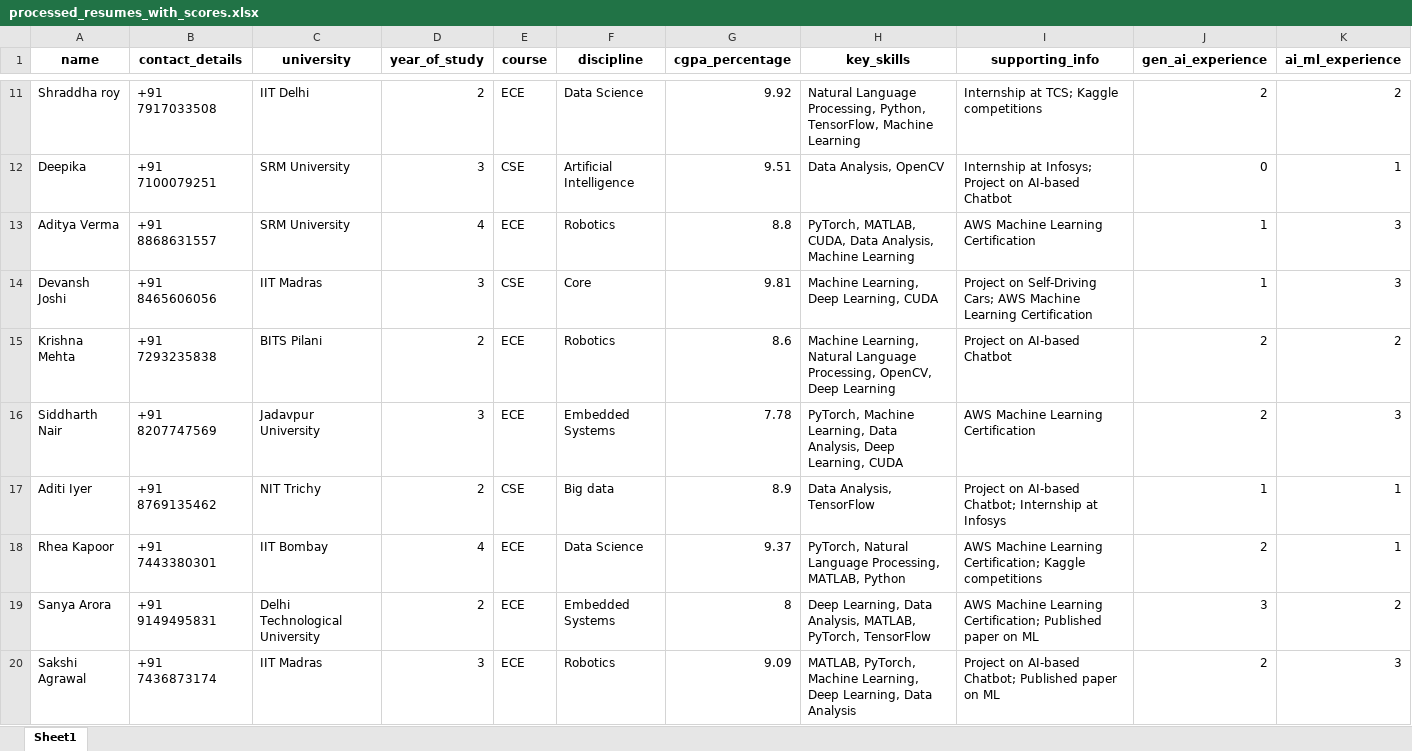
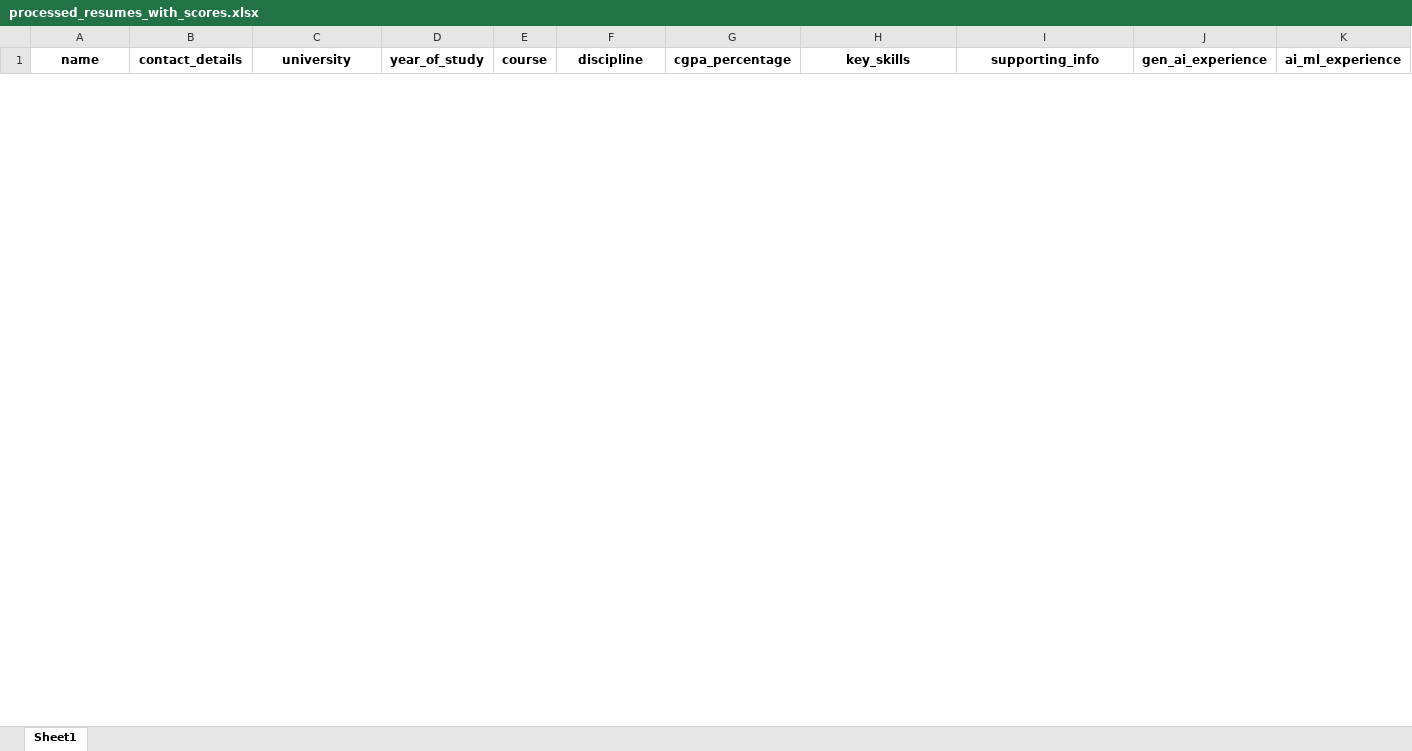
Before and after one commit to NiteeshL/ai-resume-parser, an Excel workbook: processed_resumes_with_scores.xlsx, sheet Sheet1, drawn as a sheet; only a part is shown, gaps mark what is left out; values as stored, in another font and other column widths than the file's, no borders; removed rows and columns are numbered as before the commit, all else as after; the diff covers the shown part only; the diff names each change by its address in the sheet, - before the commit and + after, or states it on an @@ line.

```diff
--- a/processed_resumes_with_scores.xlsx (sheet Sheet1)
+++ b/processed_resumes_with_scores.xlsx (sheet Sheet1)
-row 11: Shraddha roy | +91 7917033508 | IIT Delhi | 2 | ECE | Data Science | 9.92 | Natural Language Processing, Python, TensorFlow, Machine Learning | Internship at TCS; Kaggle competitions | 2 | 2
-row 12: Deepika | +91 7100079251 | SRM University | 3 | CSE | Artificial Intelligence | 9.51 | Data Analysis, OpenCV | Internship at Infosys; Project on AI-based Chatbot | 0 | 1
-row 13: Aditya Verma | +91 8868631557 | SRM University | 4 | ECE | Robotics | 8.8 | PyTorch, MATLAB, CUDA, Data Analysis, Machine Learning | AWS Machine Learning Certification | 1 | 3
-row 14: Devansh Joshi | +91 8465606056 | IIT Madras | 3 | CSE | Core | 9.81 | Machine Learning, Deep Learning, CUDA | Project on Self-Driving Cars; AWS Machine Learning Certification | 1 | 3
-row 15: Krishna Mehta | +91 7293235838 | BITS Pilani | 2 | ECE | Robotics | 8.6 | Machine Learning, Natural Language Processing, OpenCV, Deep Learning | Project on AI-based Chatbot | 2 | 2
-row 16: Siddharth Nair | +91 8207747569 | Jadavpur University | 3 | ECE | Embedded Systems | 7.78 | PyTorch, Machine Learning, Data Analysis, Deep Learning, CUDA | AWS Machine Learning Certification | 2 | 3
-row 17: Aditi Iyer | +91 8769135462 | NIT Trichy | 2 | CSE | Big data | 8.9 | Data Analysis, TensorFlow | Project on AI-based Chatbot; Internship at Infosys | 1 | 1
-row 18: Rhea Kapoor | +91 7443380301 | IIT Bombay | 4 | ECE | Data Science | 9.37 | PyTorch, Natural Language Processing, MATLAB, Python | AWS Machine Learning Certification; Kaggle competitions | 2 | 1
-row 19: Sanya Arora | +91 9149495831 | Delhi Technological University | 2 | ECE | Embedded Systems | 8 | Deep Learning, Data Analysis, MATLAB, PyTorch, TensorFlow | AWS Machine Learning Certification; Published paper on ML | 3 | 2
-row 20: Sakshi Agrawal | +91 7436873174 | IIT Madras | 3 | ECE | Robotics | 9.09 | MATLAB, PyTorch, Machine Learning, Deep Learning, Data Analysis | Project on AI-based Chatbot; Published paper on ML | 2 | 3
```
Also changed, not shown: 10 added rows and 10 removed rows elsewhere in this sheet, raw_extracted_resumes.xlsx.
